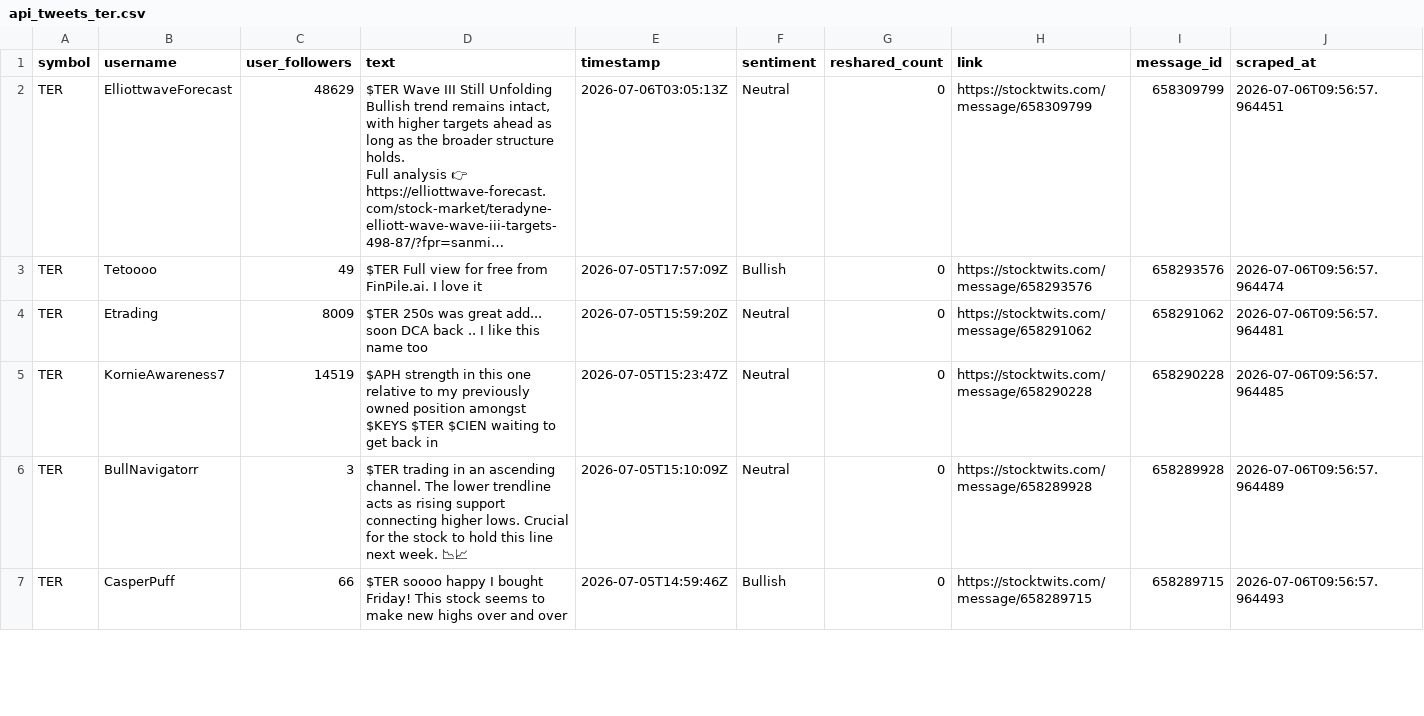
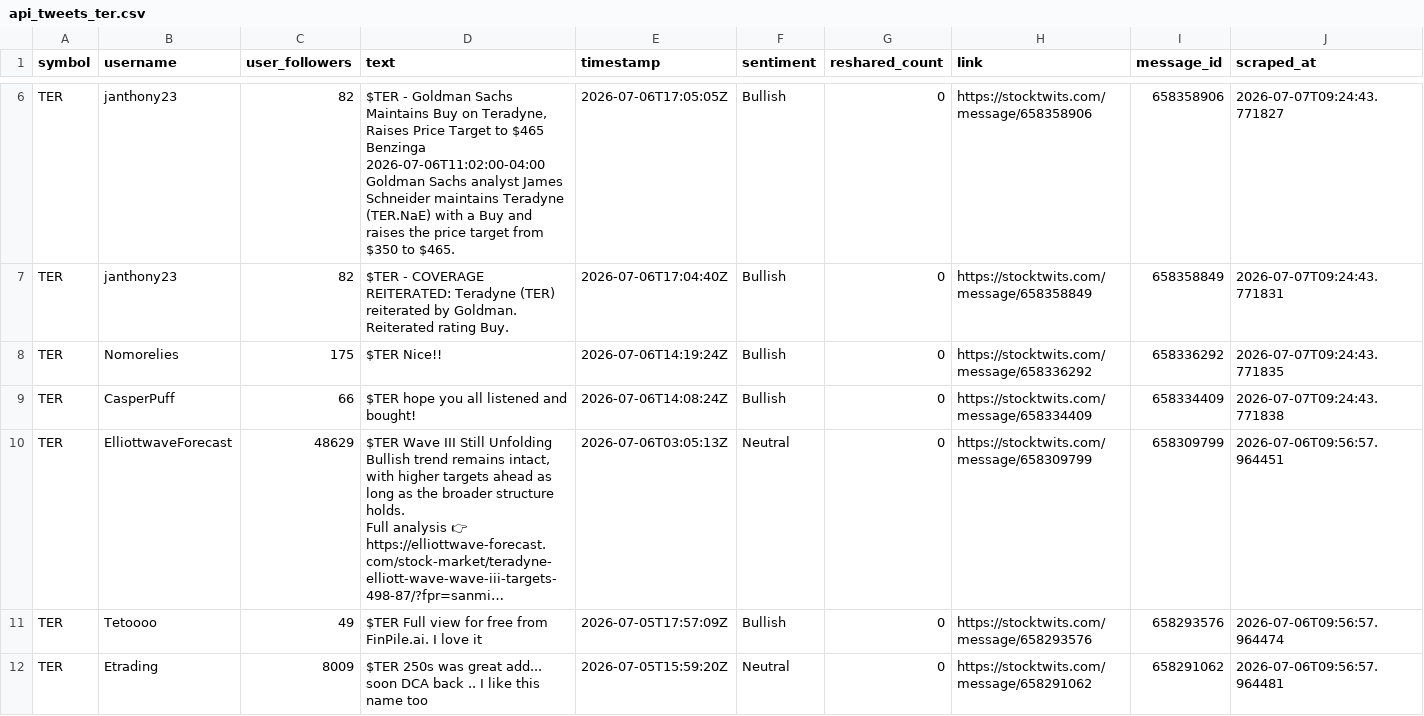
Before and after one commit to ashleyhu3/rays-research, a CSV file: stocktwits/Stocktwits-Scraper-main/data/api_tweets_ter.csv, drawn as a sheet; only a part is shown, gaps mark what is left out; the shorter side is filled out with more unchanged rows; long unchanged cells end in …; ↵ is a line break in a cell; the diff covers the shown part only; the diff names each change by its address in the sheet, - before the commit and + after, or states it on an @@ line.

```diff
--- a/stocktwits/Stocktwits-Scraper-main/data/api_tweets_ter.csv
+++ b/stocktwits/Stocktwits-Scraper-main/data/api_tweets_ter.csv
+row 6: TER | janthony23 | 82 | $TER - Goldman Sachs Maintains Buy on Teradyne, Raises Price Target to $465 ↵ Benzinga 2026-07-06T11:02:00-04:00 ↵ Goldman Sachs analyst James Schneider maintains Teradyne (TER.NaE) with a Buy and raises the price target from $350 to $465. | 2026-07-06T17:05:05Z | Bullish | 0 | https://stocktwits.com/message/658358906 | 658358906 | 2026-07-07T09:24:43.771827
+row 7: TER | janthony23 | 82 | $TER - COVERAGE REITERATED: Teradyne (TER) reiterated by Goldman. Reiterated rating Buy. | 2026-07-06T17:04:40Z | Bullish | 0 | https://stocktwits.com/message/658358849 | 658358849 | 2026-07-07T09:24:43.771831
+row 8: TER | Nomorelies | 175 | $TER Nice!! | 2026-07-06T14:19:24Z | Bullish | 0 | https://stocktwits.com/message/658336292 | 658336292 | 2026-07-07T09:24:43.771835
+row 9: TER | CasperPuff | 66 | $TER hope you all listened and bought! | 2026-07-06T14:08:24Z | Bullish | 0 | https://stocktwits.com/message/658334409 | 658334409 | 2026-07-07T09:24:43.771838
```
Also changed, not shown: 4 added rows elsewhere in this file, stocktwits/Stocktwits-Scraper-main/data/api_tweets_cien.csv, stocktwits/Stocktwits-Scraper-main/data/api_tweets_cohr.csv, 12 other files.
